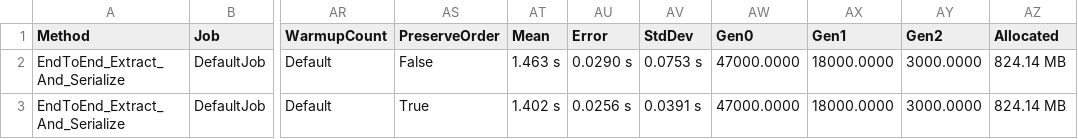
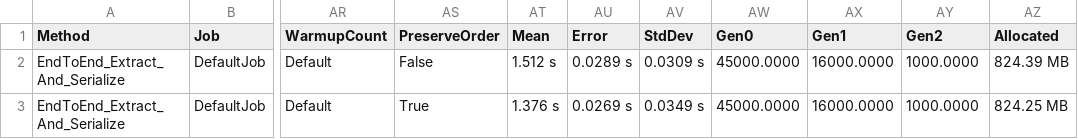
Before and after one commit to bingo-soft/ifc-metadata, a CSV file: benchmarks/results/previous/IfcFilePipelineBenchmark-report.csv, drawn as a sheet; only a part is shown, gaps mark what is left out; the diff names each change by its address in the sheet, - before the commit and + after, or states it on an @@ line.

Commit message:
feat: add hybrid IFC accessors with benchmark telemetry

```diff
--- a/benchmarks/results/previous/IfcFilePipelineBenchmark-report.csv
+++ b/benchmarks/results/previous/IfcFilePipelineBenchmark-report.csv
-AT2 (Mean): 1.463 s
+AT2 (Mean): 1.512 s
-AU2 (Error): 0.0290 s
+AU2 (Error): 0.0289 s
-AV2 (StdDev): 0.0753 s
+AV2 (StdDev): 0.0309 s
-AW2:AW3 (Gen0): 47000.0000
+AW2:AW3 (Gen0): 45000.0000
-AX2:AX3 (Gen1): 18000.0000
+AX2:AX3 (Gen1): 16000.0000
-AY2:AY3 (Gen2): 3000.0000
+AY2:AY3 (Gen2): 1000.0000
-AZ2 (Allocated): 824.14 MB
+AZ2 (Allocated): 824.39 MB
-AT3 (Mean): 1.402 s
+AT3 (Mean): 1.376 s
-AU3 (Error): 0.0256 s
+AU3 (Error): 0.0269 s
-AV3 (StdDev): 0.0391 s
+AV3 (StdDev): 0.0349 s
-AZ3 (Allocated): 824.14 MB
+AZ3 (Allocated): 824.25 MB
```
Also changed, not shown: 16 other files.
